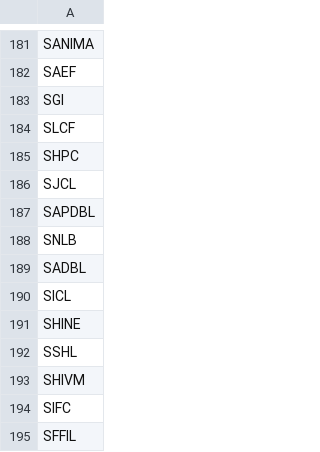
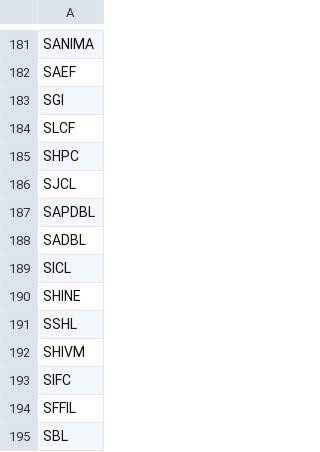
Before and after one commit to PrasannaMRaj/FirstWebDeployment, a CSV file: stockssymbolsAll.csv, drawn as a sheet; only a part is shown, gaps mark what is left out; the shorter side is filled out with more unchanged rows.

Commit message:
removed snlb

```diff
--- a/stockssymbolsAll.csv
+++ b/stockssymbolsAll.csv
@@ -187,3 +187,2 @@ SJCL
 SAPDBL
-SNLB
 SADBL
```
